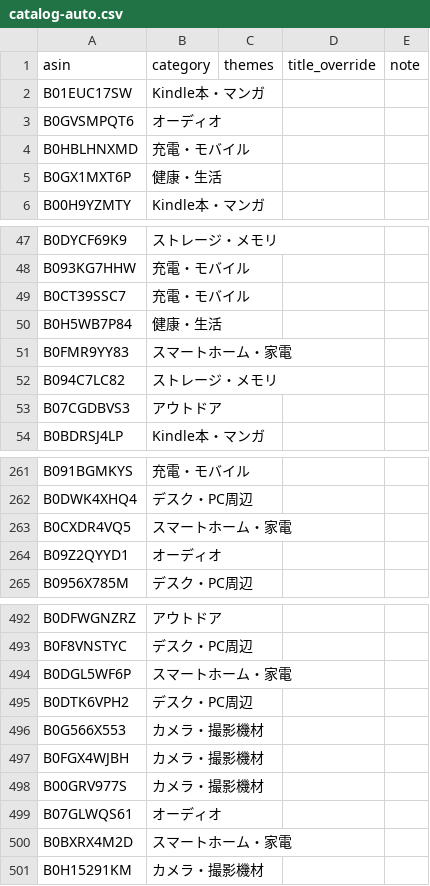
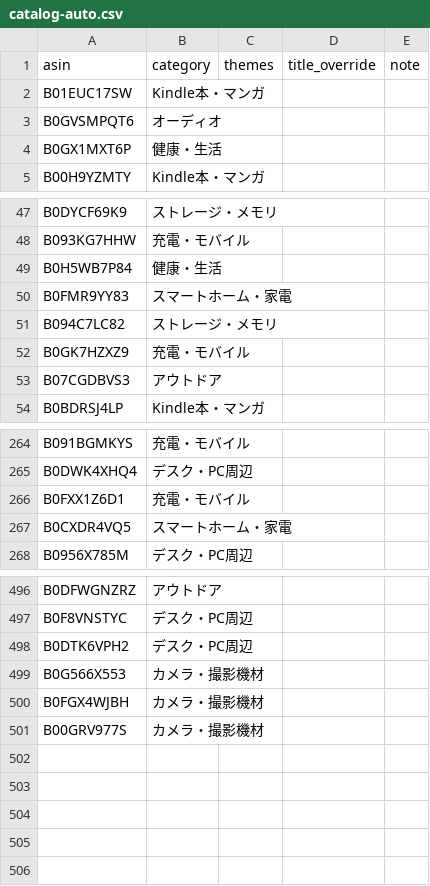
Before and after one commit to yokoichi/amazonsalematome, a CSV file: data/catalog-auto.csv, drawn as a sheet; only a part is shown, gaps mark what is left out; the diff covers the shown part only.

```diff
--- a/data/catalog-auto.csv
+++ b/data/catalog-auto.csv
@@ -3,3 +3,2 @@ B01EUC17SW,Kindle本・マンガ,,,
 B0GVSMPQT6,オーディオ,,,
-B0HBLHNXMD,充電・モバイル,,,
 B0GX1MXT6P,健康・生活,,,
@@ -48,3 +48,2 @@ B0DYCF69K9,ストレージ・メモリ,,,
 B093KG7HHW,充電・モバイル,,,
-B0CT39SSC7,充電・モバイル,,,
 B0H5WB7P84,健康・生活,,,
@@ -52,2 +51,3 @@ B0FMR9YY83,スマートホーム・家電,,,
 B094C7LC82,ストレージ・メモリ,,,
+B0GK7HZXZ9,充電・モバイル,,,
 B07CGDBVS3,アウトドア,,,
@@ -262,4 +265,4 @@ B091BGMKYS,充電・モバイル,,,
 B0DWK4XHQ4,デスク・PC周辺,,,
+B0FXX1Z6D1,充電・モバイル,,,
 B0CXDR4VQ5,スマートホーム・家電,,,
-B09Z2QYYD1,オーディオ,,,
 B0956X785M,デスク・PC周辺,,,
@@ -493,3 +497,2 @@ B0DFWGNZRZ,アウトドア,,,
 B0F8VNSTYC,デスク・PC周辺,,,
-B0DGL5WF6P,スマートホーム・家電,,,
 B0DTK6VPH2,デスク・PC周辺,,,
@@ -498,4 +501 @@ B0FGX4WJBH,カメラ・撮影機材,,,
 B00GRV977S,カメラ・撮影機材,,,
-B07GLWQS61,オーディオ,,,
-B0BXRX4M2D,スマートホーム・家電,,,
-B0H15291KM,カメラ・撮影機材,,,
```
Also changed, not shown: 9 added rows, 5 removed rows and 4 moved rows elsewhere in this file, 1 other file.
